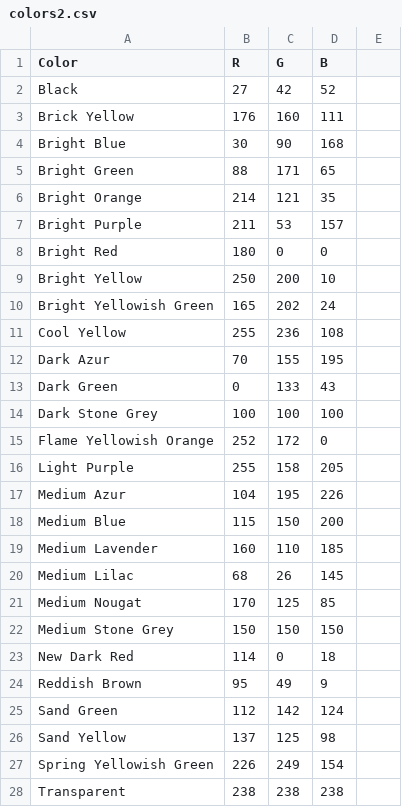
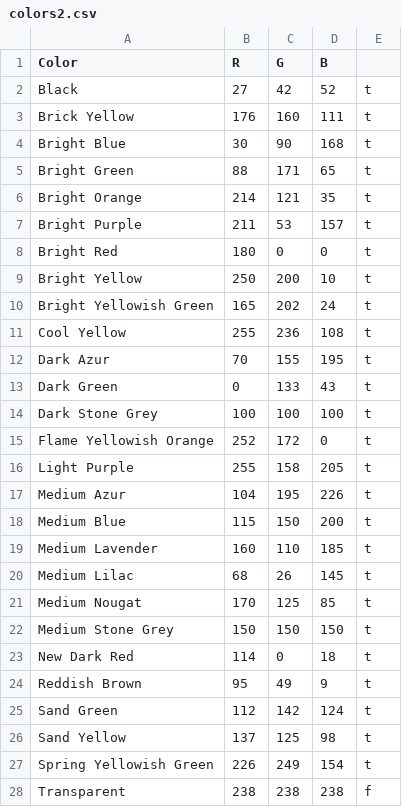
Before and after one commit to mobileogel/MobileOgelUI, a CSV file: MobileOgelUI/ViewModel/colors2.csv, drawn as a sheet; only a part is shown; the diff covers the shown part only.

```diff
--- a/MobileOgelUI/ViewModel/colors2.csv
+++ b/MobileOgelUI/ViewModel/colors2.csv
@@ -1,28 +1,28 @@
 Color,R,G,B
-Black,27,42,52
-Brick Yellow,176,160,111
-Bright Blue,30,90,168
-Bright Green,88,171,65
-Bright Orange,214,121,35
-Bright Purple,211,53,157
-Bright Red,180,0,0
-Bright Yellow,250,200,10
-Bright Yellowish Green,165,202,24
-Cool Yellow,255,236,108
-Dark Azur,70,155,195
-Dark Green,0,133,43
-Dark Stone Grey,100,100,100
-Flame Yellowish Orange,252,172,0
-Light Purple,255,158,205
-Medium Azur,104,195,226
-Medium Blue,115,150,200
-Medium Lavender,160,110,185
-Medium Lilac,68,26,145
-Medium Nougat,170,125,85
-Medium Stone Grey,150,150,150
-New Dark Red,114,0,18
-Reddish Brown,95,49,9
-Sand Green,112,142,124
-Sand Yellow,137,125,98
-Spring Yellowish Green,226,249,154
-Transparent,238,238,238
+Black,27,42,52,t
+Brick Yellow,176,160,111,t
+Bright Blue,30,90,168,t
+Bright Green,88,171,65,t
+Bright Orange,214,121,35,t
+Bright Purple,211,53,157,t
+Bright Red,180,0,0,t
+Bright Yellow,250,200,10,t
+Bright Yellowish Green,165,202,24,t
+Cool Yellow,255,236,108,t
+Dark Azur,70,155,195,t
+Dark Green,0,133,43,t
+Dark Stone Grey,100,100,100,t
+Flame Yellowish Orange,252,172,0,t
+Light Purple,255,158,205,t
+Medium Azur,104,195,226,t
+Medium Blue,115,150,200,t
+Medium Lavender,160,110,185,t
+Medium Lilac,68,26,145,t
+Medium Nougat,170,125,85,t
+Medium Stone Grey,150,150,150,t
+New Dark Red,114,0,18,t
+Reddish Brown,95,49,9,t
+Sand Green,112,142,124,t
+Sand Yellow,137,125,98,t
+Spring Yellowish Green,226,249,154,t
+Transparent,238,238,238,f
```
Also changed, not shown: 2 edited cells elsewhere in this file, 7 other files.
